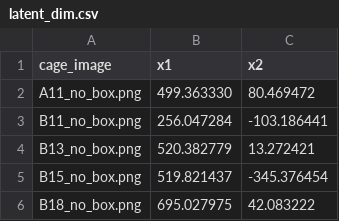
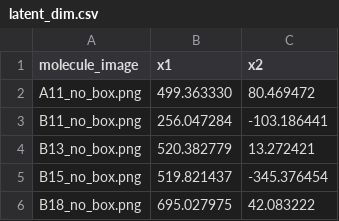
Before and after one commit to eahenle/eahenle.github.io, a CSV file: 49b2e87f-ec73-43b4-a103-a66600f11bd0/assets/latent_dim.csv, drawn as a sheet; only a part is shown.

```diff
--- a/49b2e87f-ec73-43b4-a103-a66600f11bd0/assets/latent_dim.csv
+++ b/49b2e87f-ec73-43b4-a103-a66600f11bd0/assets/latent_dim.csv
@@ -1,2 +1,2 @@
-cage_image,x1,x2
+molecule_image,x1,x2
 A11_no_box.png,499.363330,80.469472
```
Also changed, not shown: 1 other file.
